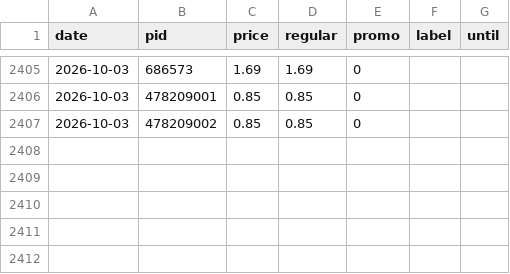
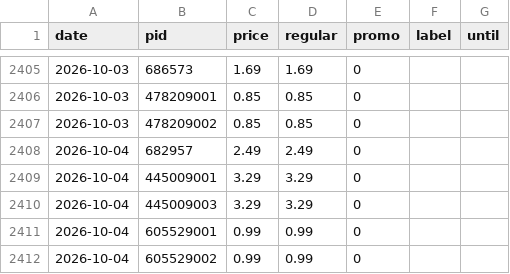
Before and after one commit to komiting/lausanneCatalogs, a CSV file: data/prices/aldi.csv, drawn as a sheet; only a part is shown, gaps mark what is left out.

```diff
--- a/data/prices/aldi.csv
+++ b/data/prices/aldi.csv
@@ -2407 +2407,6 @@ date,pid,price,regular,promo,label,until
 2026-10-03,478209002,0.85,0.85,0,,
+2026-10-04,682957,2.49,2.49,0,,
+2026-10-04,445009001,3.29,3.29,0,,
+2026-10-04,445009003,3.29,3.29,0,,
+2026-10-04,605529001,0.99,0.99,0,,
+2026-10-04,605529002,0.99,0.99,0,,
```
Also changed, not shown: data/prices/coop.csv, data/prices/lidl.csv, 15 other files.
